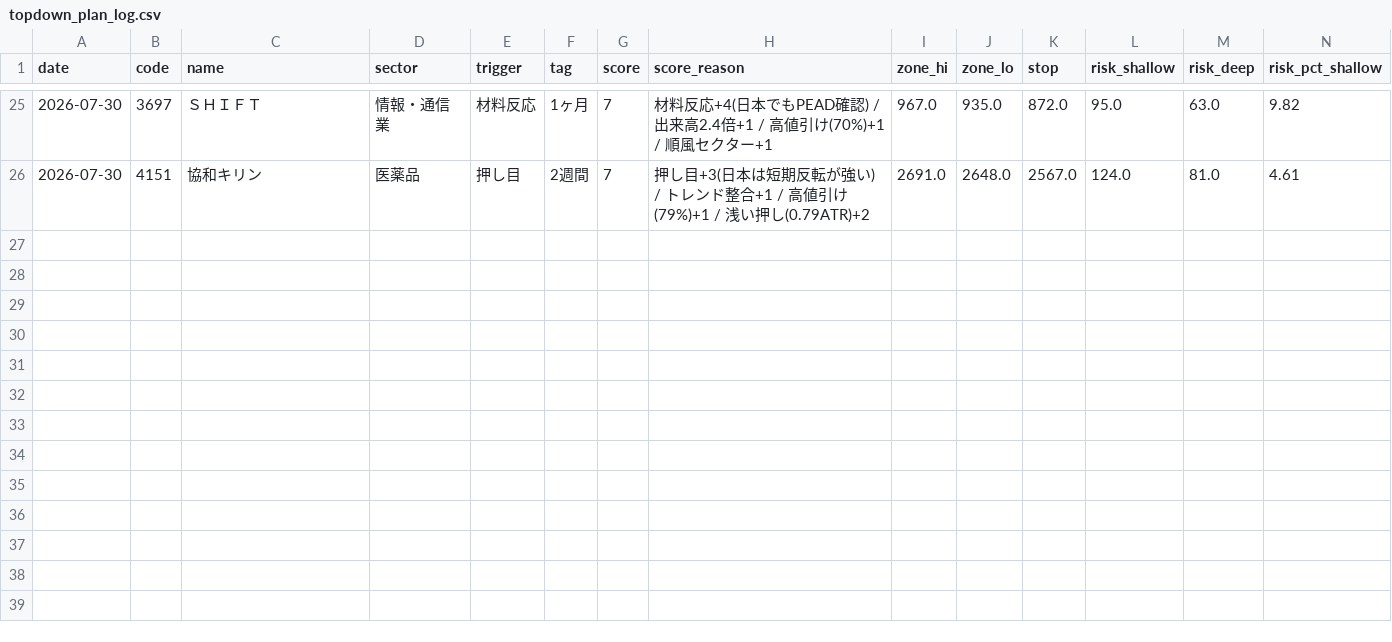
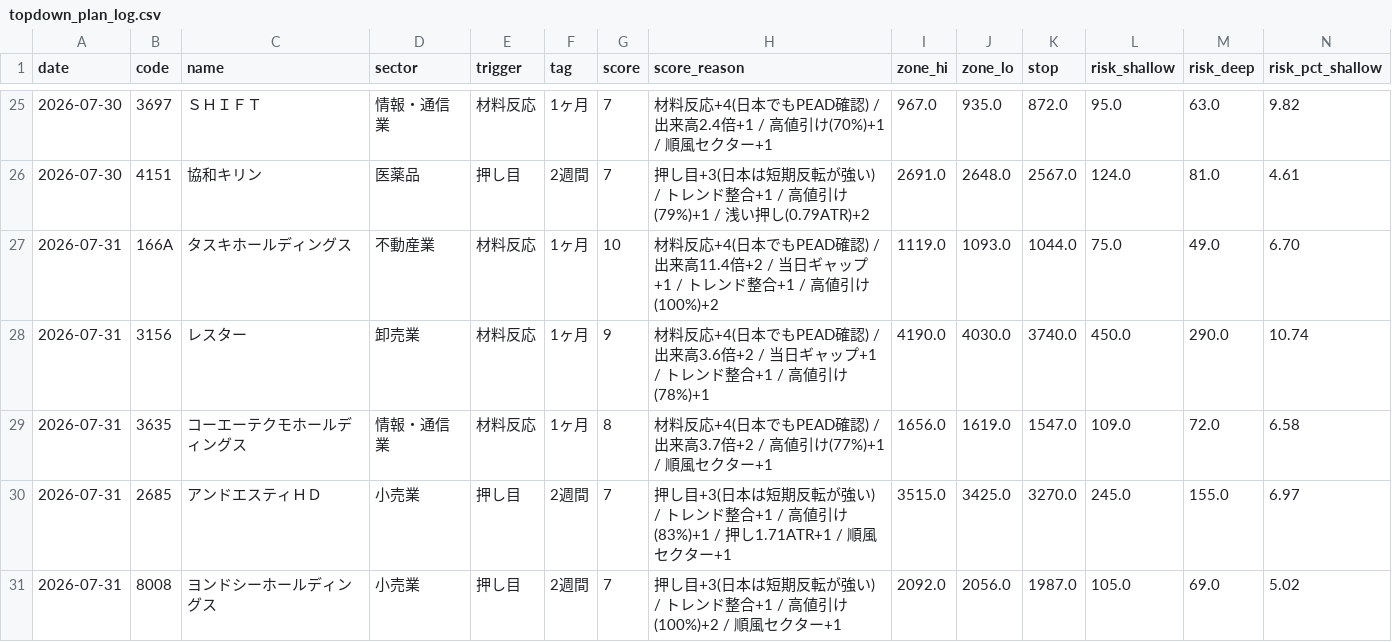
Before and after one commit to kgikgken/stockbotTOM, a CSV file: out_topdown/topdown_plan_log.csv, drawn as a sheet; only a part is shown, gaps mark what is left out; rows hold the shown columns only; the diff names each change by its address in the sheet, - before the commit and + after, or states it on an @@ line.

Commit message:
topdown ledger: 2026-07-30

```diff
--- a/out_topdown/topdown_plan_log.csv
+++ b/out_topdown/topdown_plan_log.csv
+row 27: 2026-07-31 | 166A | タスキホールディングス | 不動産業 | 材料反応 | 1ヶ月 | 10 | 材料反応+4(日本でもPEAD確認) / 出来高11.4倍+2 / 当日ギャップ+1 / トレンド整合+1 / 高値引け(100%)+2 | 1119.0 | 1093.0 | 1044.0 | 75.0 | 49.0 | 6.70
+row 28: 2026-07-31 | 3156 | レスター | 卸売業 | 材料反応 | 1ヶ月 | 9 | 材料反応+4(日本でもPEAD確認) / 出来高3.6倍+2 / 当日ギャップ+1 / トレンド整合+1 / 高値引け(78%)+1 | 4190.0 | 4030.0 | 3740.0 | 450.0 | 290.0 | 10.74
+row 29: 2026-07-31 | 3635 | コーエーテクモホールディングス | 情報・通信業 | 材料反応 | 1ヶ月 | 8 | 材料反応+4(日本でもPEAD確認) / 出来高3.7倍+2 / 高値引け(77%)+1 / 順風セクター+1 | 1656.0 | 1619.0 | 1547.0 | 109.0 | 72.0 | 6.58
+row 30: 2026-07-31 | 2685 | アンドエスティＨＤ | 小売業 | 押し目 | 2週間 | 7 | 押し目+3(日本は短期反転が強い) / トレンド整合+1 / 高値引け(83%)+1 / 押し1.71ATR+1 / 順風セクター+1 | 3515.0 | 3425.0 | 3270.0 | 245.0 | 155.0 | 6.97
+row 31: 2026-07-31 | 8008 | ヨンドシーホールディングス | 小売業 | 押し目 | 2週間 | 7 | 押し目+3(日本は短期反転が強い) / トレンド整合+1 / 高値引け(100%)+2 / 順風セクター+1 | 2092.0 | 2056.0 | 1987.0 | 105.0 | 69.0 | 5.02
```
Also changed, not shown: pending_topdown.csv, 1 other file.
